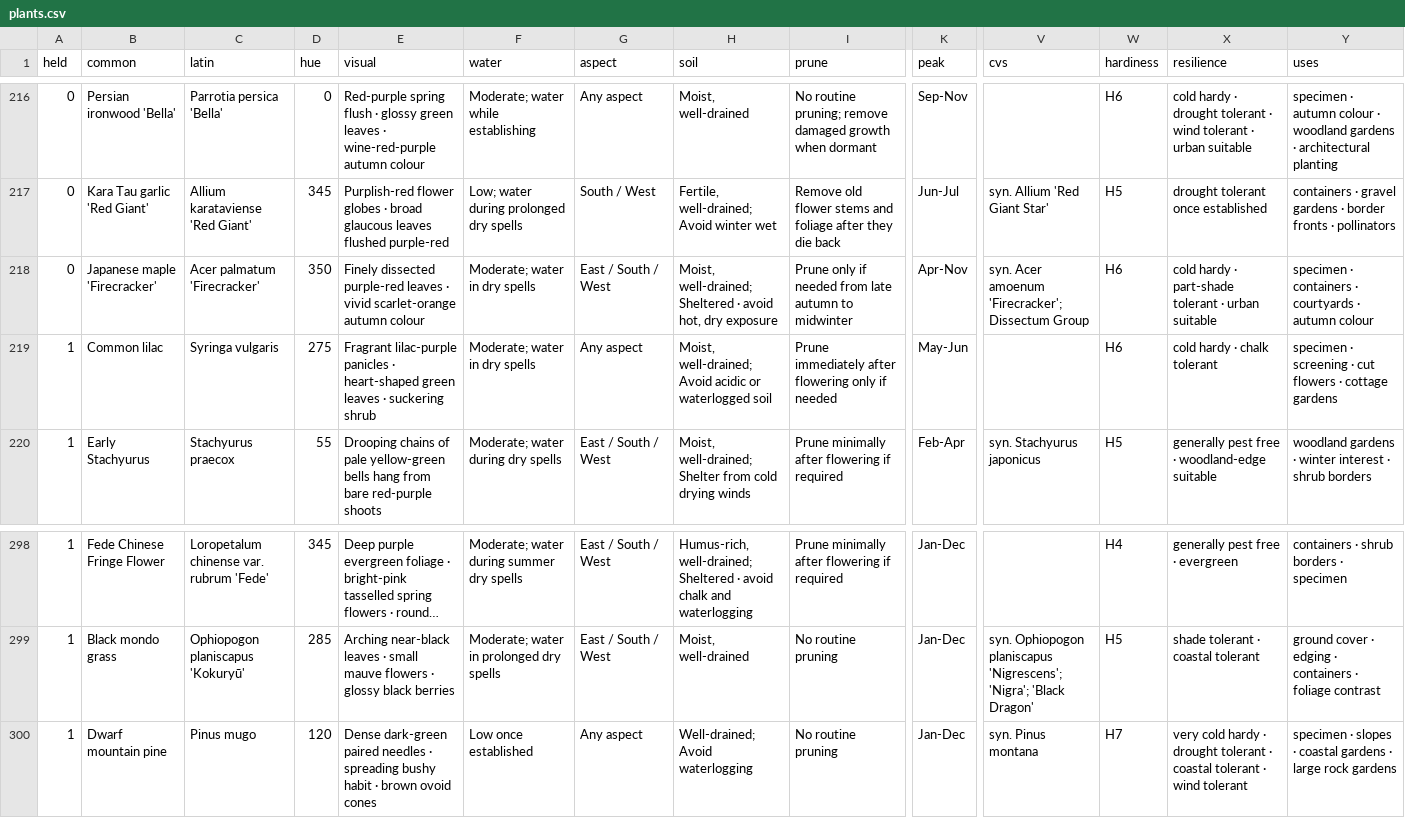
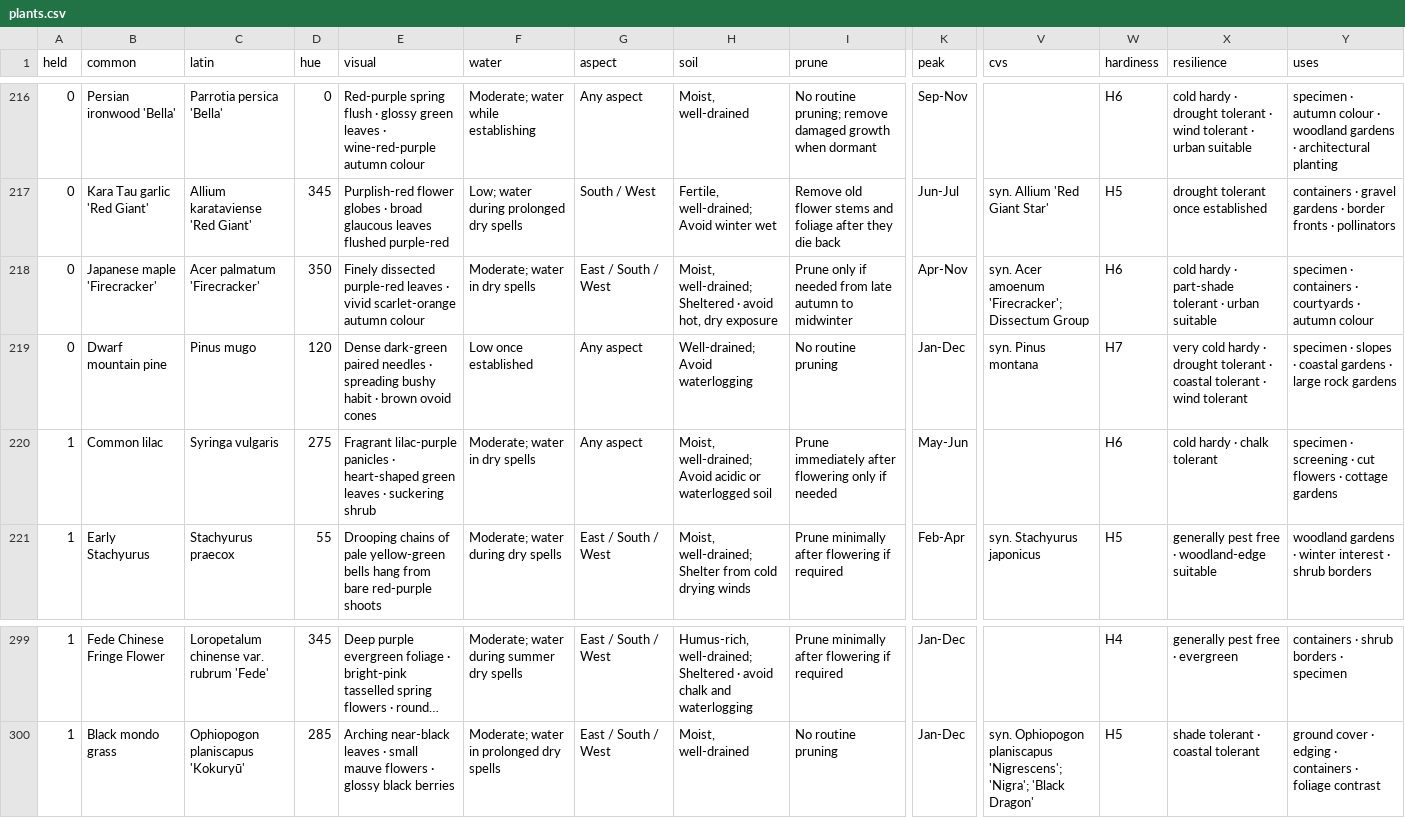
Before and after one commit to oscarhurman39-sys/Timber, a CSV file: plants.csv, drawn as a sheet; only a part is shown, gaps mark what is left out; long unchanged cells end in …; removed rows and columns are numbered as before the commit, all else as after; rows hold the shown columns only; the diff names each change by its address in the sheet, - before the commit and + after, or states it on an @@ line.

```diff
--- a/plants.csv
+++ b/plants.csv
+row 219: 0 | Dwarf mountain pine | Pinus mugo | 120 | Dense dark-green paired needles · spreading bushy habit · brown ovoid cones | Low once established | Any aspect | Well-drained; Avoid waterlogging | No routine pruning | Jan-Dec | syn. Pinus montana | H7 | very cold hardy · drought tolerant · coastal tolerant · wind tolerant | specimen · slopes · coastal gardens · large rock gardens
-row 300: 1 | Dwarf mountain pine | Pinus mugo | 120 | Dense dark-green paired needles · spreading bushy habit · brown ovoid cones | Low once established | Any aspect | Well-drained; Avoid waterlogging | No routine pruning | Jan-Dec | syn. Pinus montana | H7 | very cold hardy · drought tolerant · coastal tolerant · wind tolerant | specimen · slopes · coastal gardens · large rock gardens
```
Also changed, not shown: 8 other files.
